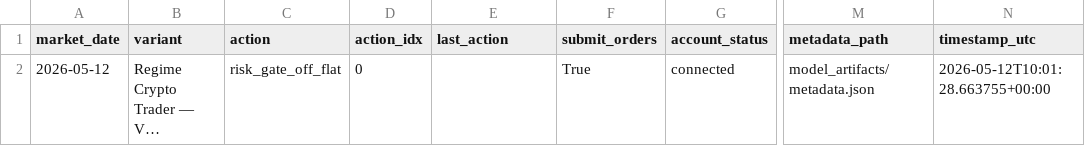
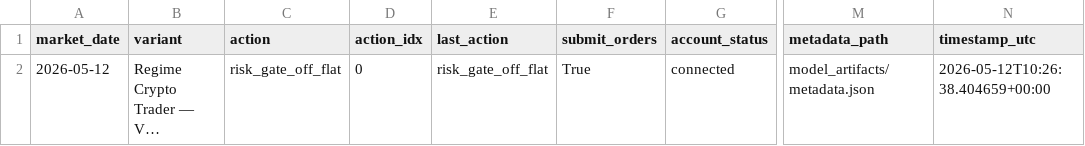
Before and after one commit to FinTechEntrepreneurldz/regime_crypto_trader, a CSV file: logs/decisions/latest_decision.csv, drawn as a sheet; only a part is shown, gaps mark what is left out; long unchanged cells end in …; the diff names each change by its address in the sheet, - before the commit and + after, or states it on an @@ line.

```diff
--- a/logs/decisions/latest_decision.csv
+++ b/logs/decisions/latest_decision.csv
-E2 (last_action): (empty)
+E2 (last_action): risk_gate_off_flat
-N2 (timestamp_utc): 2026-05-12T10:01:28.663755+00:00
+N2 (timestamp_utc): 2026-05-12T10:26:38.404659+00:00
```
Also changed, not shown: logs/decisions/decisions.csv, logs/health/signal_history.csv, 6 other files.
